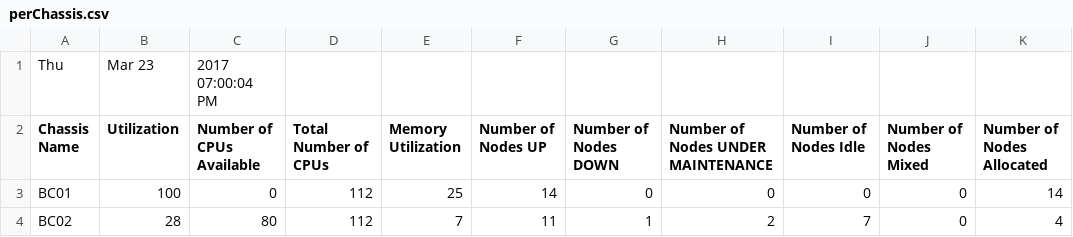
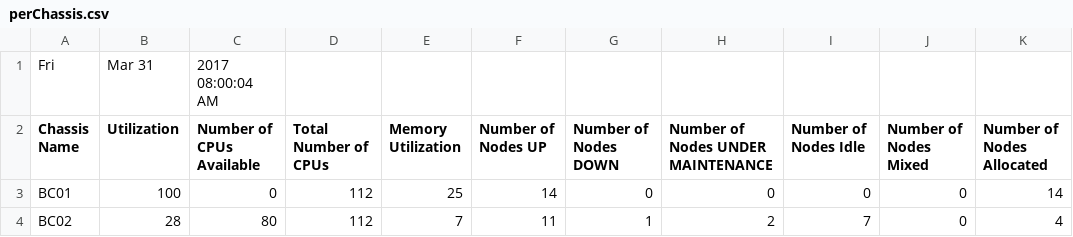
Before and after one commit to rjfreedman/CSC-331-631, a CSV file: perChassis.csv, drawn as a sheet; only a part is shown.

```diff
--- a/perChassis.csv
+++ b/perChassis.csv
@@ -1,2 +1,2 @@
-Thu, Mar 23, 2017 07:00:04 PM
+Fri, Mar 31, 2017 08:00:04 AM
 Chassis Name,Utilization,Number of CPUs Available,Total Number of CPUs,Memory Utilization,Number of Nodes UP,Number of Nodes DOWN,Number of Nodes UNDER MAINTENANCE,Number of Nodes Idle,Number of Nodes Mixed,Number of Nodes Allocated
```
Also changed, not shown: perChassisInfo.csv, 2 other files.
